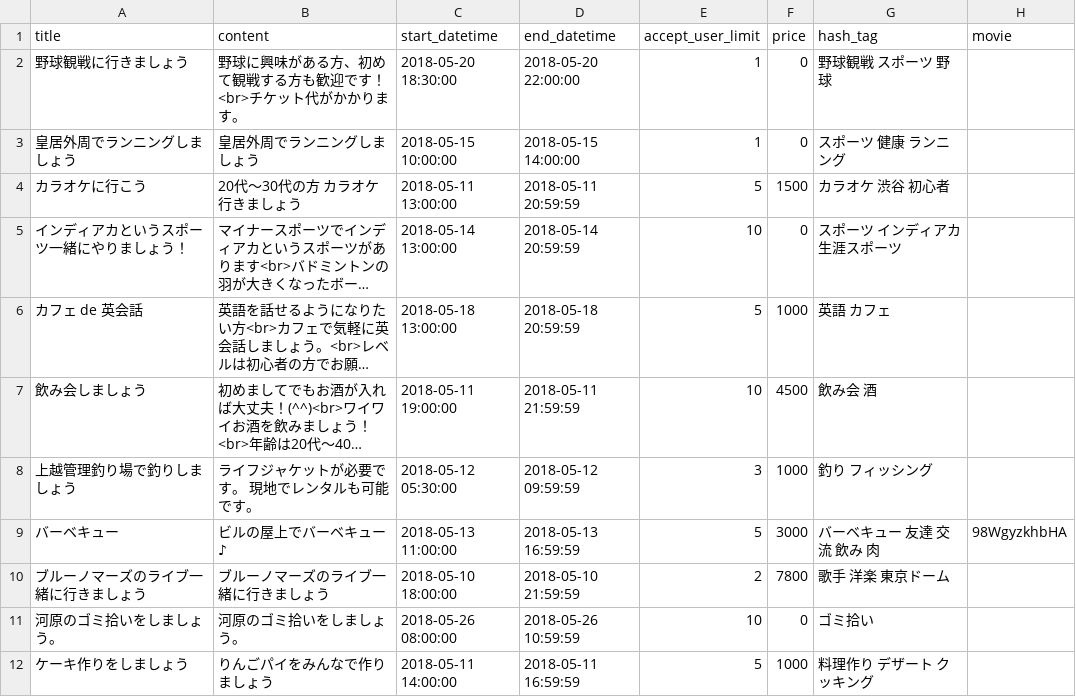
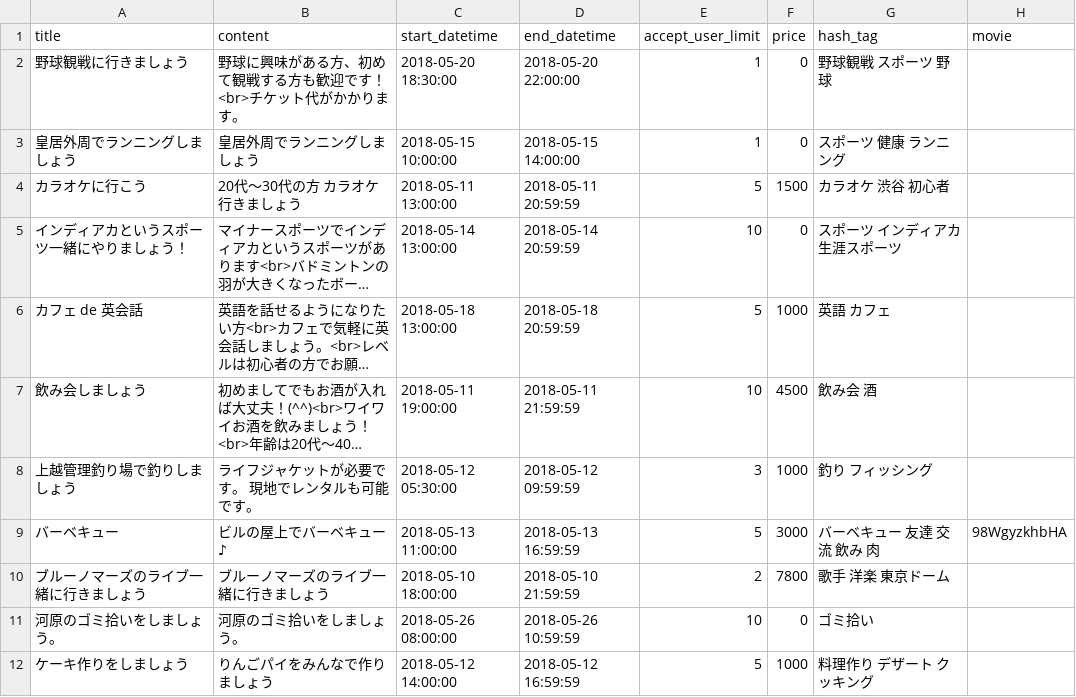
Before and after one commit to lumi-github/connect-holiday, a CSV file: db/csv/event.csv, drawn as a sheet; only a part is shown; long unchanged cells end in …; the diff names each change by its address in the sheet, - before the commit and + after, or states it on an @@ line.

```diff
--- a/db/csv/event.csv
+++ b/db/csv/event.csv
-C12 (start_datetime): 2018-05-11 14:00:00
+C12 (start_datetime): 2018-05-12 14:00:00
-D12 (end_datetime): 2018-05-11 16:59:59
+D12 (end_datetime): 2018-05-12 16:59:59
```
Also changed, not shown: 3 other files.
